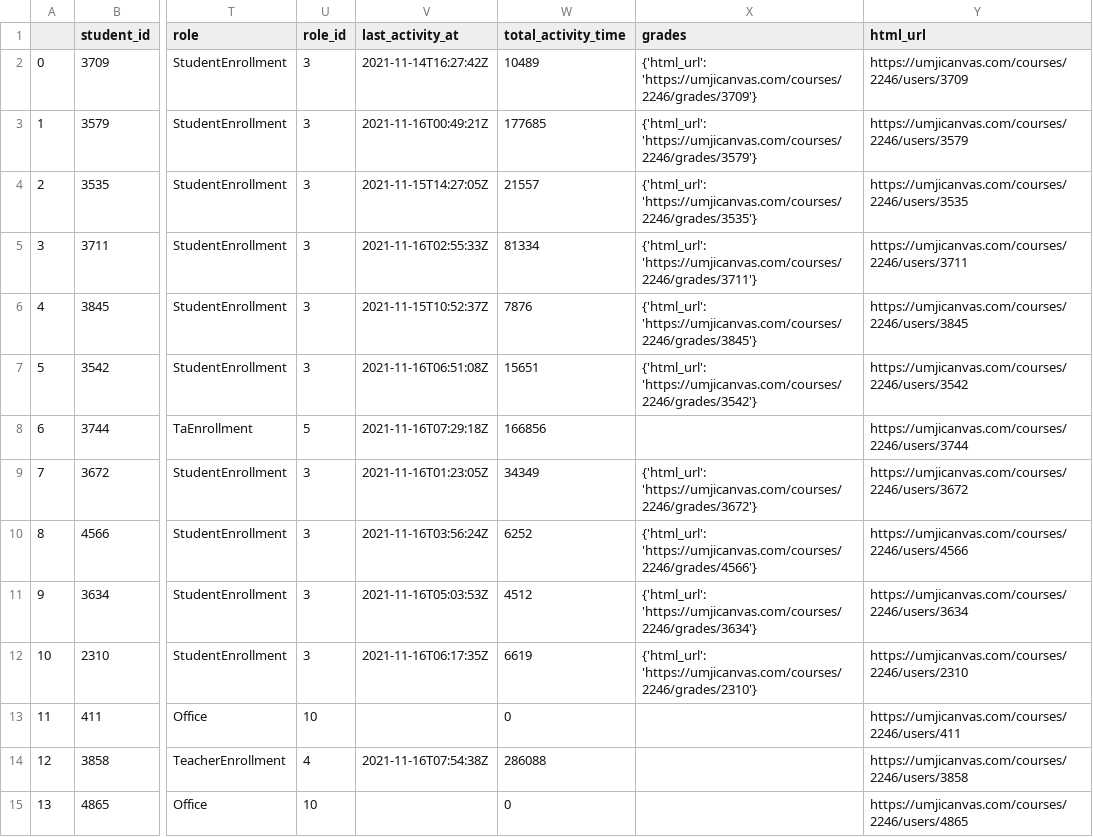
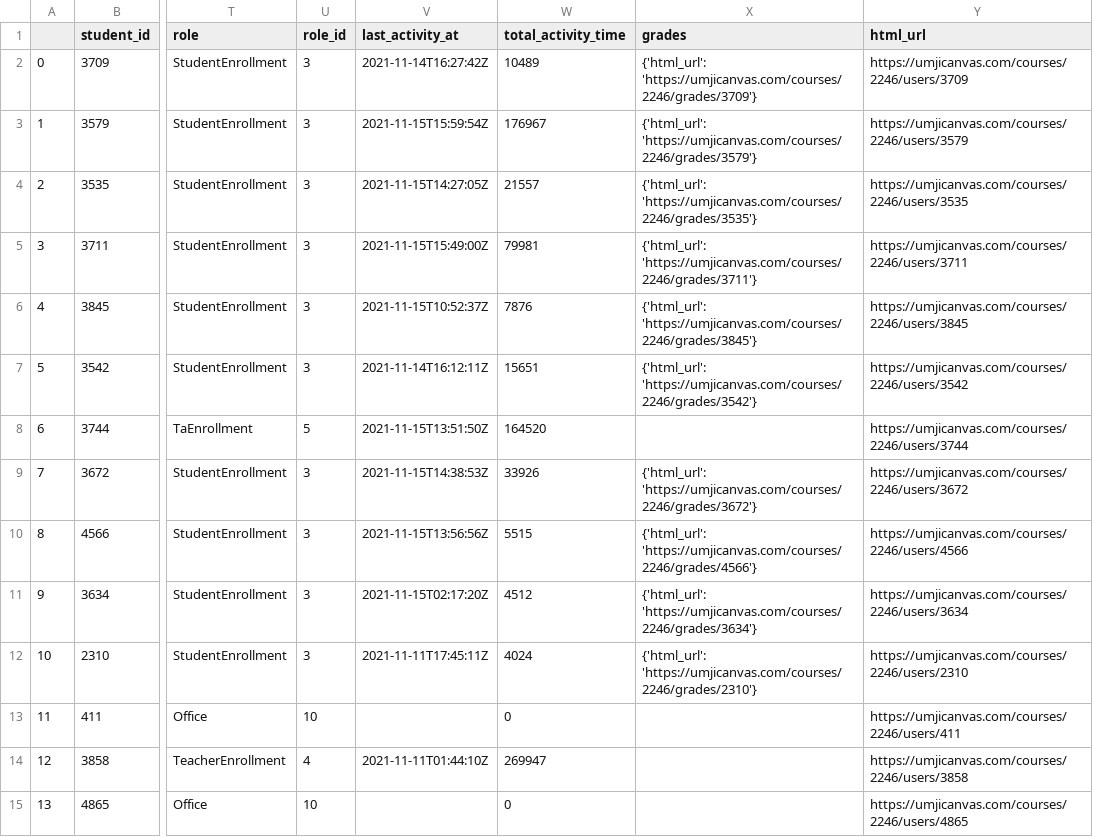
Before and after one commit to SETSUNAyyw/umjicanvas, a CSV file: data/2021-11-16/VE320.csv, drawn as a sheet; only a part is shown, gaps mark what is left out; the diff covers the shown part only; the diff names each change by its address in the sheet, - before the commit and + after, or states it on an @@ line.

```diff
--- a/data/2021-11-16/VE320.csv
+++ b/data/2021-11-16/VE320.csv
-V3 (last_activity_at): 2021-11-16T00:49:21Z
+V3 (last_activity_at): 2021-11-15T15:59:54Z
-W3 (total_activity_time): 177685
+W3 (total_activity_time): 176967
-V5 (last_activity_at): 2021-11-16T02:55:33Z
+V5 (last_activity_at): 2021-11-15T15:49:00Z
-W5 (total_activity_time): 81334
+W5 (total_activity_time): 79981
-V7 (last_activity_at): 2021-11-16T06:51:08Z
+V7 (last_activity_at): 2021-11-14T16:12:11Z
-V8 (last_activity_at): 2021-11-16T07:29:18Z
+V8 (last_activity_at): 2021-11-15T13:51:50Z
-W8 (total_activity_time): 166856
+W8 (total_activity_time): 164520
-V9 (last_activity_at): 2021-11-16T01:23:05Z
+V9 (last_activity_at): 2021-11-15T14:38:53Z
-W9 (total_activity_time): 34349
+W9 (total_activity_time): 33926
-V10 (last_activity_at): 2021-11-16T03:56:24Z
+V10 (last_activity_at): 2021-11-15T13:56:56Z
-W10 (total_activity_time): 6252
+W10 (total_activity_time): 5515
-V11 (last_activity_at): 2021-11-16T05:03:53Z
+V11 (last_activity_at): 2021-11-15T02:17:20Z
-V12 (last_activity_at): 2021-11-16T06:17:35Z
+V12 (last_activity_at): 2021-11-11T17:45:11Z
-W12 (total_activity_time): 6619
+W12 (total_activity_time): 4024
-V14 (last_activity_at): 2021-11-16T07:54:38Z
+V14 (last_activity_at): 2021-11-11T01:44:10Z
-W14 (total_activity_time): 286088
+W14 (total_activity_time): 269947
```
Also changed, not shown: 79 edited cells elsewhere in this file, data/2021-11-16/ECE4710J.csv, 10 other files.
